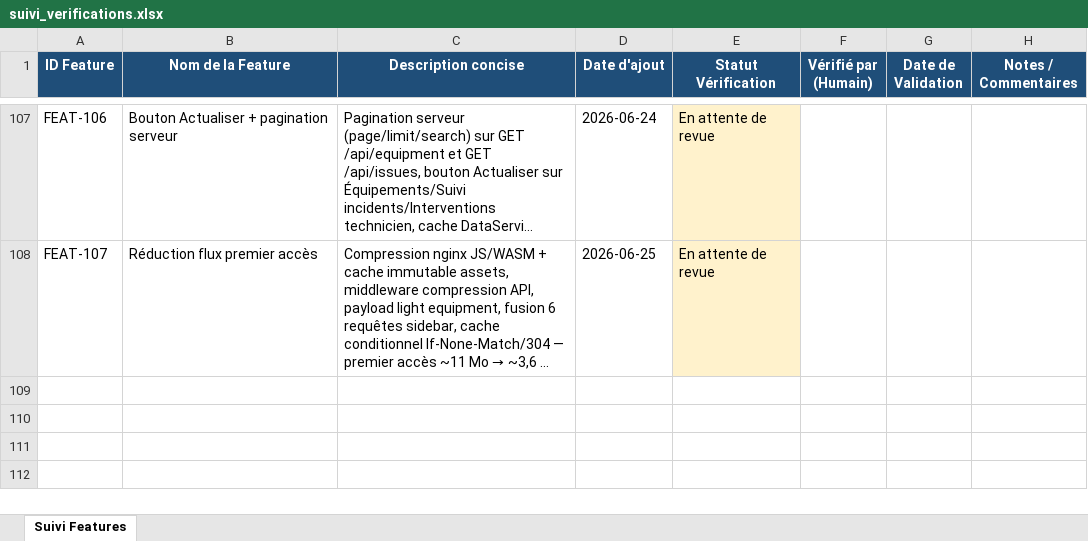
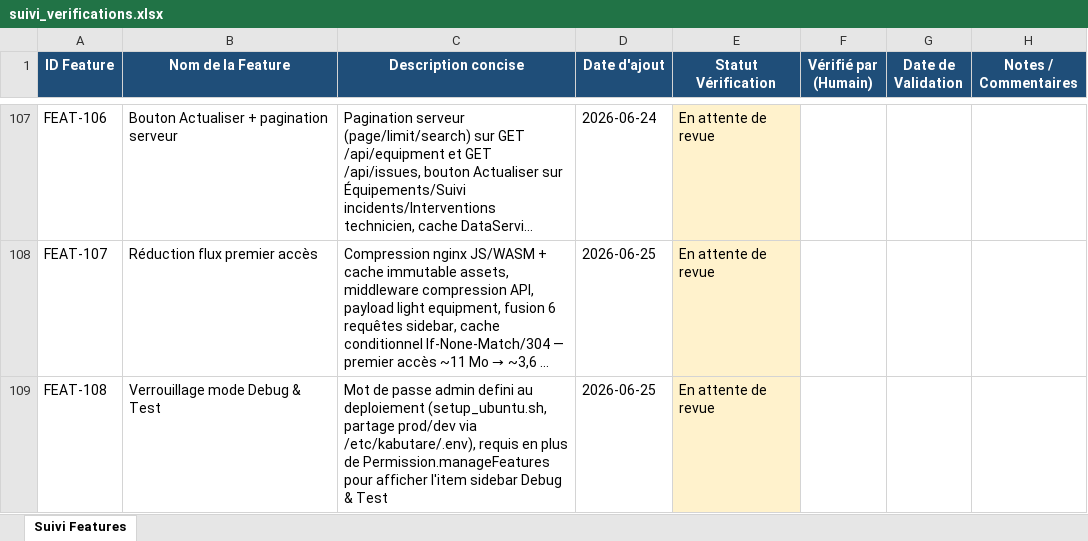
Before and after one commit to julierouanet/PTUT, an Excel workbook: verification/suivi_verifications.xlsx, sheet Suivi Features, drawn as a sheet; only a part is shown, gaps mark what is left out; long unchanged cells end in …; values as stored, in another font and other column widths than the file's, no borders; the diff names each change by its address in the sheet, - before the commit and + after, or states it on an @@ line.

Commit message:
feat(debug): implement debug mode unlock functionality with rate limiting and localization

```diff
--- a/verification/suivi_verifications.xlsx (sheet Suivi Features)
+++ b/verification/suivi_verifications.xlsx (sheet Suivi Features)
+row 109: FEAT-108 | Verrouillage mode Debug & Test | Mot de passe admin defini au deploiement (setup_ubuntu.sh, partage prod/dev via /etc/kabutare/.env), requis en plus de Permission.manageFeatures pour afficher l'item sidebar Debug & Test | 2026-06-25 | En attente de revue
```
Also changed, not shown: 19 other files.
